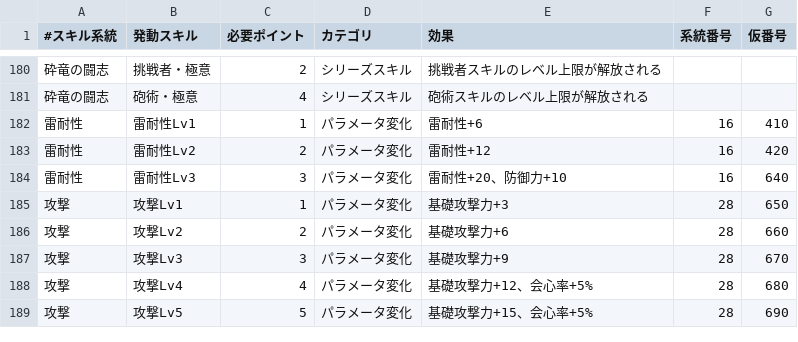
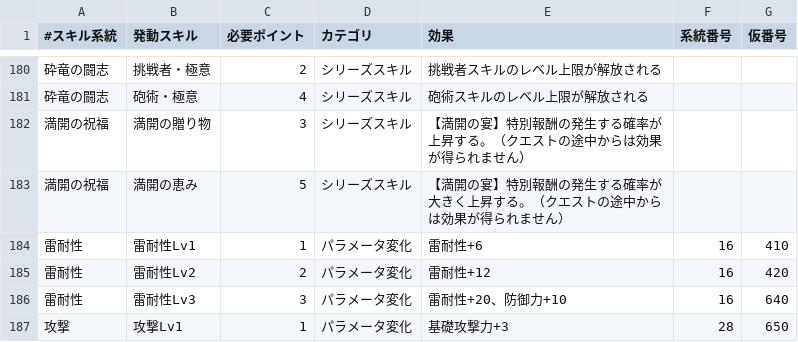
Before and after one commit to iMasanari/mhw-simulator, a CSV file: lib/fetched/skill.csv, drawn as a sheet; only a part is shown, gaps mark what is left out; the shorter side is filled out with more unchanged rows; the diff names each change by its address in the sheet, - before the commit and + after, or states it on an @@ line.

```diff
--- a/lib/fetched/skill.csv
+++ b/lib/fetched/skill.csv
+row 182: 満開の祝福 | 満開の贈り物 | 3 | シリーズスキル | 【満開の宴】特別報酬の発生する確率が上昇する。（クエストの途中からは効果が得られません）
+row 183: 満開の祝福 | 満開の恵み | 5 | シリーズスキル | 【満開の宴】特別報酬の発生する確率が大きく上昇する。（クエストの途中からは効果が得られません）
```
Also changed, not shown: lib/fetched/arm.csv, lib/fetched/body.csv, 7 other files.
